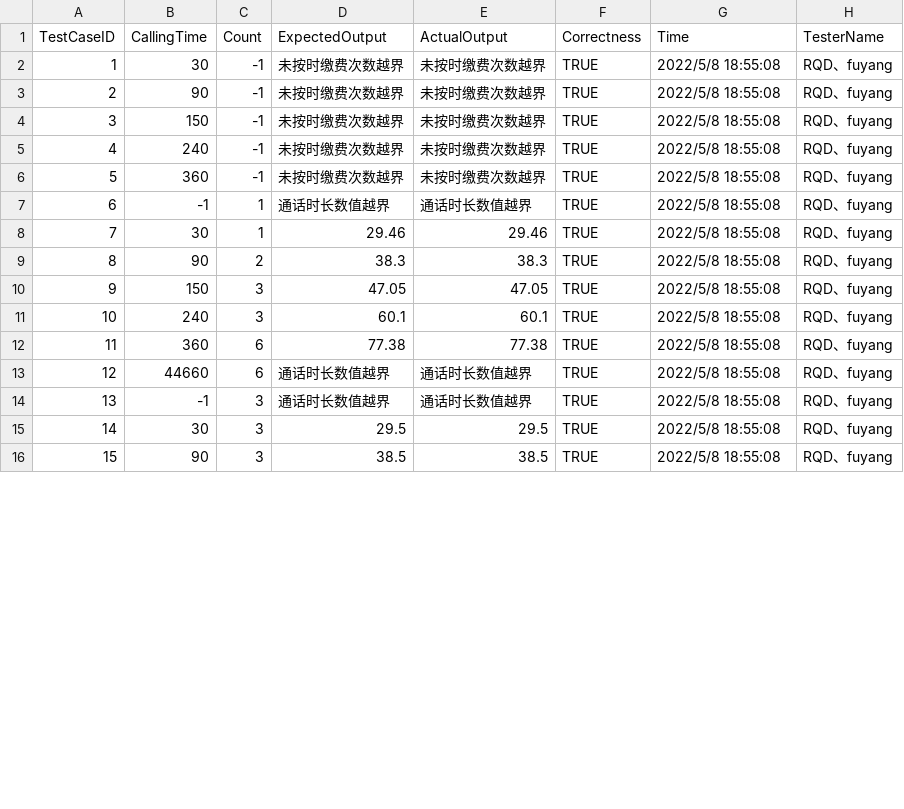
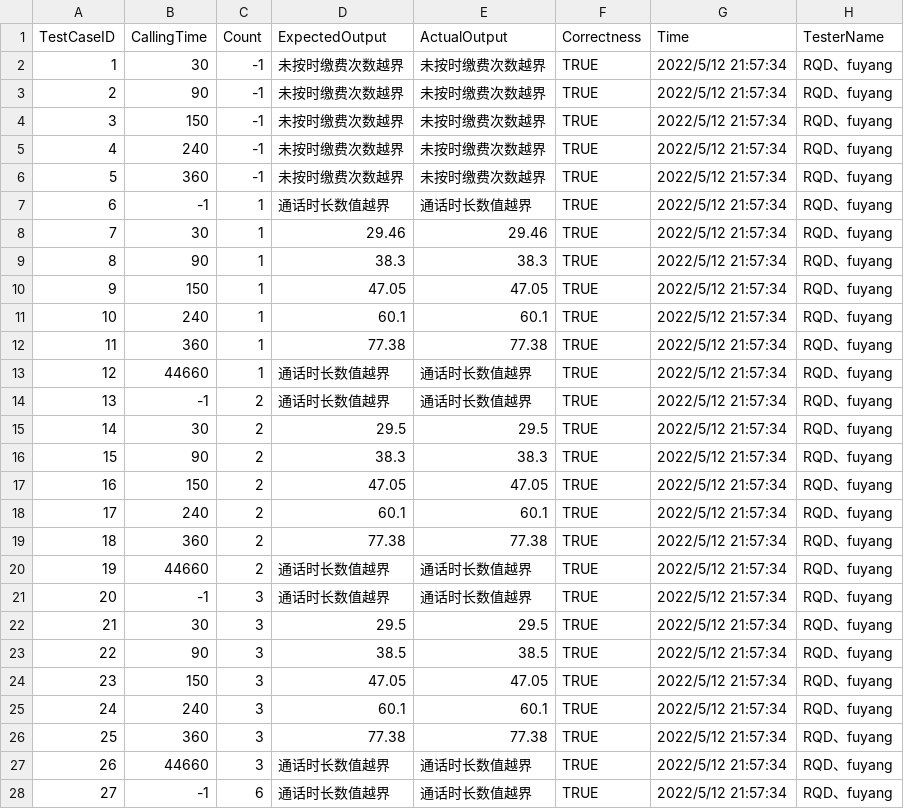
Before and after one commit to 3fuyang/libre-testing, a CSV file: public/testUsecases/telecomSystem/weak-robustness-equivalent-result.csv, drawn as a sheet; only a part is shown; addresses are those after the commit; the diff covers the shown part only; the diff names each change by its address in the sheet, - before the commit and + after, or states it on an @@ line.

```diff
--- a/public/testUsecases/telecomSystem/weak-robustness-equivalent-result.csv
+++ b/public/testUsecases/telecomSystem/weak-robustness-equivalent-result.csv
-G2:G8 (Time): 2022/5/8 18:55:08
+G2:G8 (Time): 2022/5/12 21:57:34
+row 9: 8 | 90 | 1 | 38.3 | 38.3 | TRUE | 2022/5/12 21:57:34 | RQD、fuyang
+row 10: 9 | 150 | 1 | 47.05 | 47.05 | TRUE | 2022/5/12 21:57:34 | RQD、fuyang
+row 11: 10 | 240 | 1 | 60.1 | 60.1 | TRUE | 2022/5/12 21:57:34 | RQD、fuyang
+row 12: 11 | 360 | 1 | 77.38 | 77.38 | TRUE | 2022/5/12 21:57:34 | RQD、fuyang
+row 13: 12 | 44660 | 1 | 通话时长数值越界 | 通话时长数值越界 | TRUE | 2022/5/12 21:57:34 | RQD、fuyang
+row 14: 13 | -1 | 2 | 通话时长数值越界 | 通话时长数值越界 | TRUE | 2022/5/12 21:57:34 | RQD、fuyang
+row 15: 14 | 30 | 2 | 29.5 | 29.5 | TRUE | 2022/5/12 21:57:34 | RQD、fuyang
@@ column A (TestCaseID) renumbered from row 16 down @@
-G16:G23 (Time): 2022/5/8 18:55:08
+G16:G23 (Time): 2022/5/12 21:57:34
-C17:C18 (Count): 3
+C17:C18 (Count): 2
-C19:C20 (Count): 6
+C19:C20 (Count): 2
+row 24: 23 | 150 | 3 | 47.05 | 47.05 | TRUE | 2022/5/12 21:57:34 | RQD、fuyang
+row 25: 24 | 240 | 3 | 60.1 | 60.1 | TRUE | 2022/5/12 21:57:34 | RQD、fuyang
+row 26: 25 | 360 | 3 | 77.38 | 77.38 | TRUE | 2022/5/12 21:57:34 | RQD、fuyang
+row 27: 26 | 44660 | 3 | 通话时长数值越界 | 通话时长数值越界 | TRUE | 2022/5/12 21:57:34 | RQD、fuyang
+row 28: 27 | -1 | 6 | 通话时长数值越界 | 通话时长数值越界 | TRUE | 2022/5/12 21:57:34 | RQD、fuyang
```
Also changed, not shown: 9 added rows and 9 edited cells elsewhere in this file, public/testUsecases/telecomSystem/strong-general-equivalent-result.csv, public/testUsecases/telecomSystem/strong-general-equivalent.csv, 7 other files.
